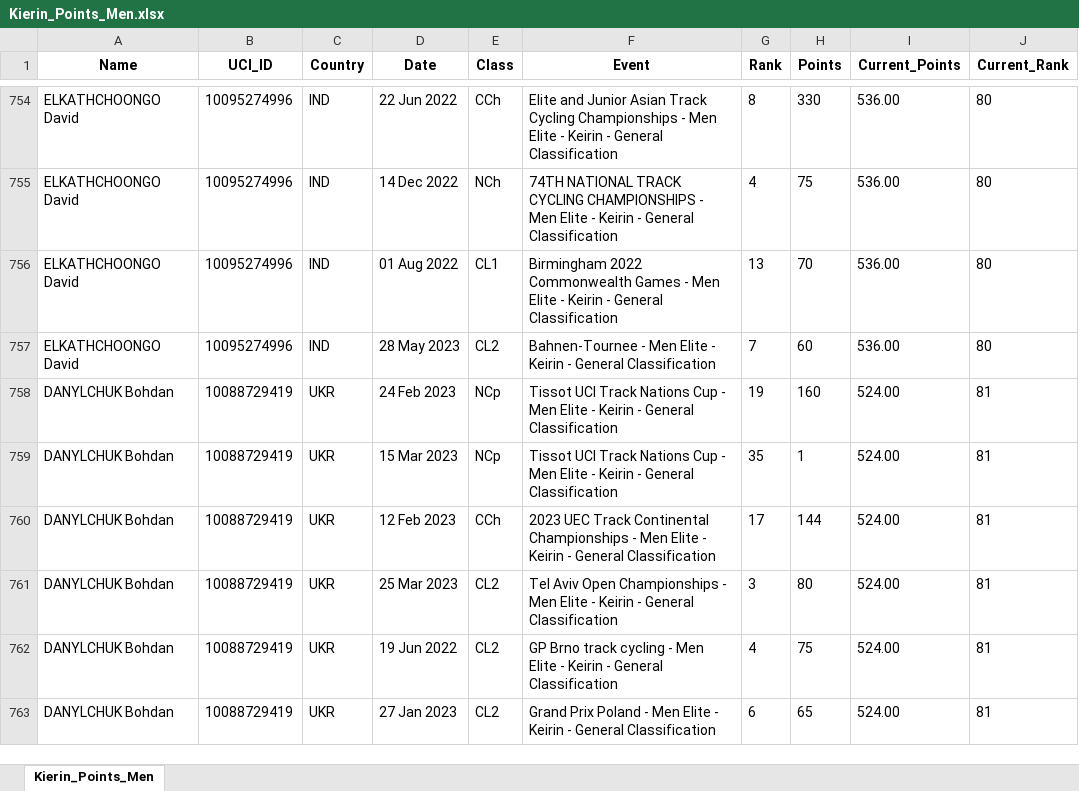
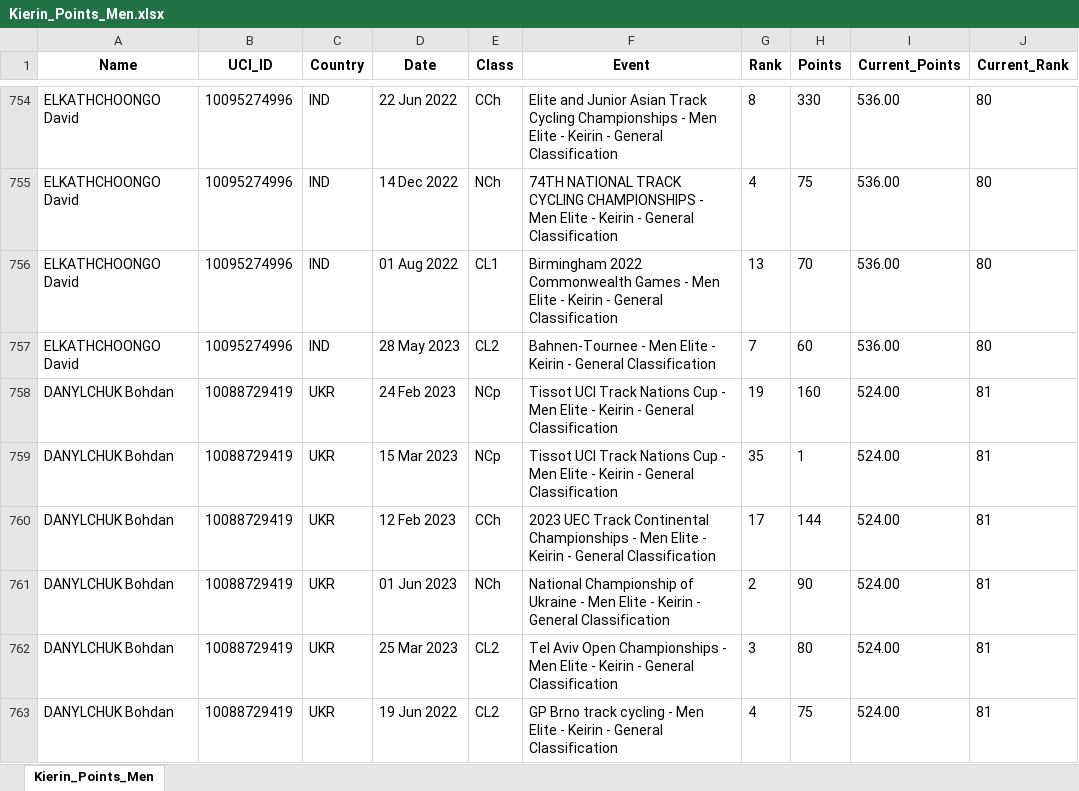
Before and after one commit to Bremz09/CNZPD, an Excel workbook: pages/Kierin_Points_Men.xlsx, sheet Kierin_Points_Men, drawn as a sheet; only a part is shown, gaps mark what is left out; the shorter side is filled out with more unchanged rows; values as stored, in another font and other column widths than the file's, no borders; the diff names each change by its address in the sheet, - before the commit and + after, or states it on an @@ line.

```diff
--- a/pages/Kierin_Points_Men.xlsx (sheet Kierin_Points_Men)
+++ b/pages/Kierin_Points_Men.xlsx (sheet Kierin_Points_Men)
+row 761: DANYLCHUK Bohdan | 10088729419 | UKR | 01 Jun 2023 | NCh | National Championship of Ukraine - Men Elite - Keirin - General Classification | 2 | 90 | 524.00 | 81
```
Also changed, not shown: pages/Kierin_Points_Women.xlsx, pages/Sprint_Points_Men.xlsx, 6 other files.
